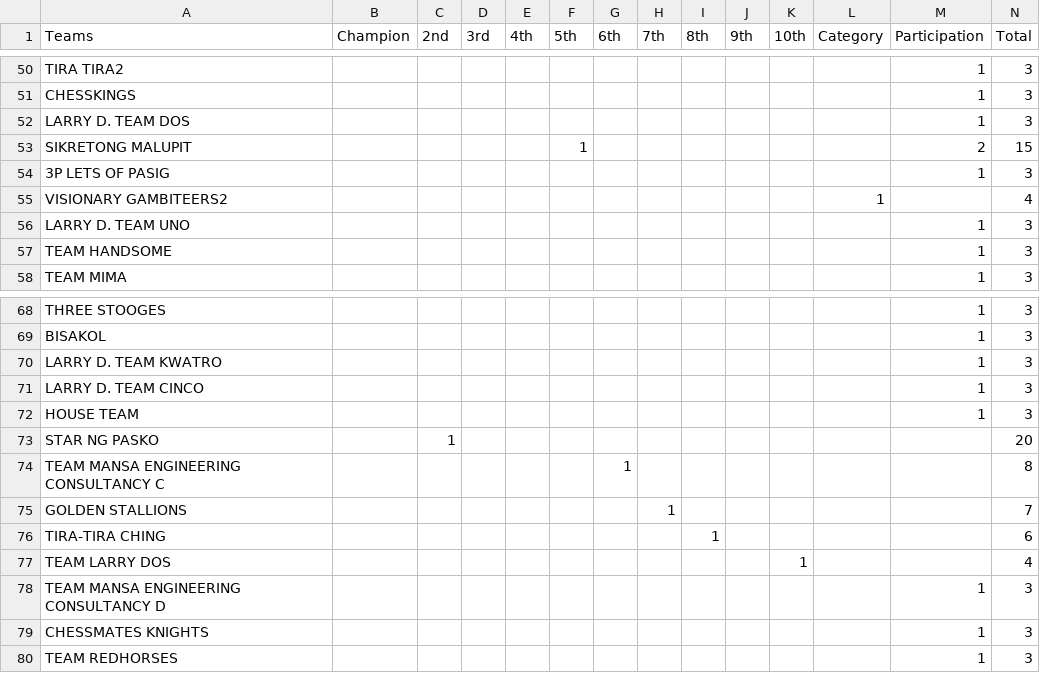
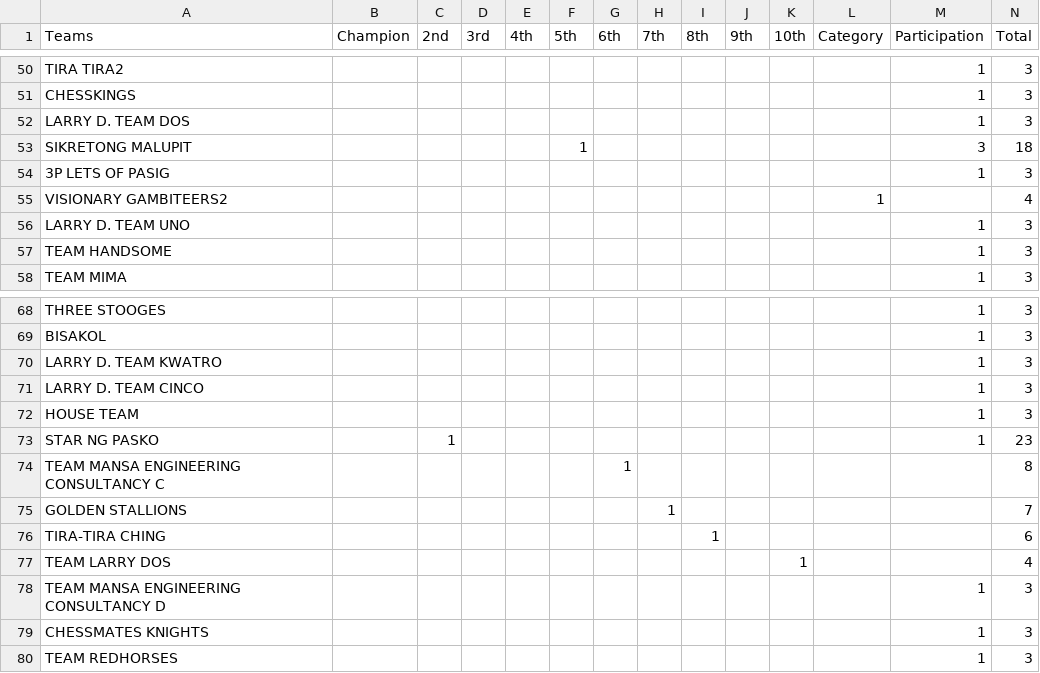
Before and after one commit to mythrilh3ml0ck/ChessMatesPHRatings, a CSV file: CMP/otherDB/CMThaiRankTeamDB.csv, drawn as a sheet; only a part is shown, gaps mark what is left out; the diff covers the shown part only.

```diff
--- a/CMP/otherDB/CMThaiRankTeamDB.csv
+++ b/CMP/otherDB/CMThaiRankTeamDB.csv
@@ -52,3 +52,3 @@ CHESSKINGS,,,,,,,,,,,,1,3
 LARRY D. TEAM DOS,,,,,,,,,,,,1,3
-SIKRETONG MALUPIT,,,,,1,,,,,,,2,15
+SIKRETONG MALUPIT,,,,,1,,,,,,,3,18
 3P LETS OF PASIG,,,,,,,,,,,,1,3
@@ -72,3 +72,3 @@ LARRY D. TEAM CINCO,,,,,,,,,,,,1,3
 HOUSE TEAM,,,,,,,,,,,,1,3
-STAR NG PASKO,,1,,,,,,,,,,,20
+STAR NG PASKO,,1,,,,,,,,,,1,23
 TEAM MANSA ENGINEERING CONSULTANCY C,,,,,,1,,,,,,,8
```
Also changed, not shown: 30 added rows and 20 edited cells elsewhere in this file.
